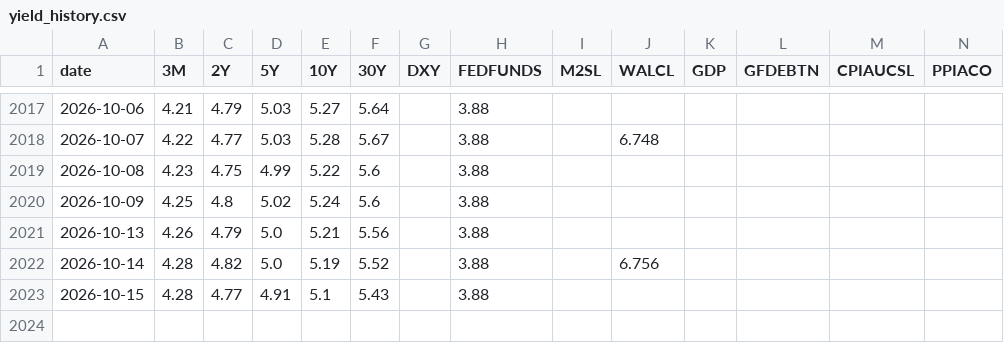
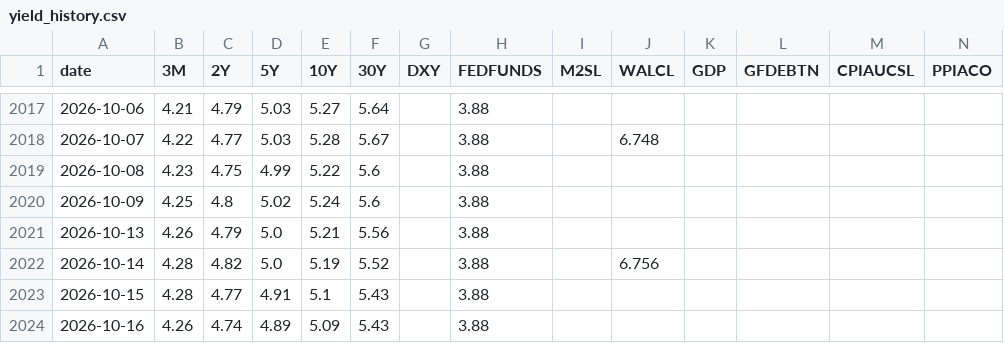
Before and after one commit to saikat-pundit/Josophy, a CSV file: data/yield_history.csv, drawn as a sheet; only a part is shown, gaps mark what is left out; rows hold the shown columns only; the diff names each change by its address in the sheet, - before the commit and + after, or states it on an @@ line.

```diff
--- a/data/yield_history.csv
+++ b/data/yield_history.csv
+row 2024: 2026-10-16 | 4.26 | 4.74 | 4.89 | 5.09 | 5.43 |  | 3.88
```
